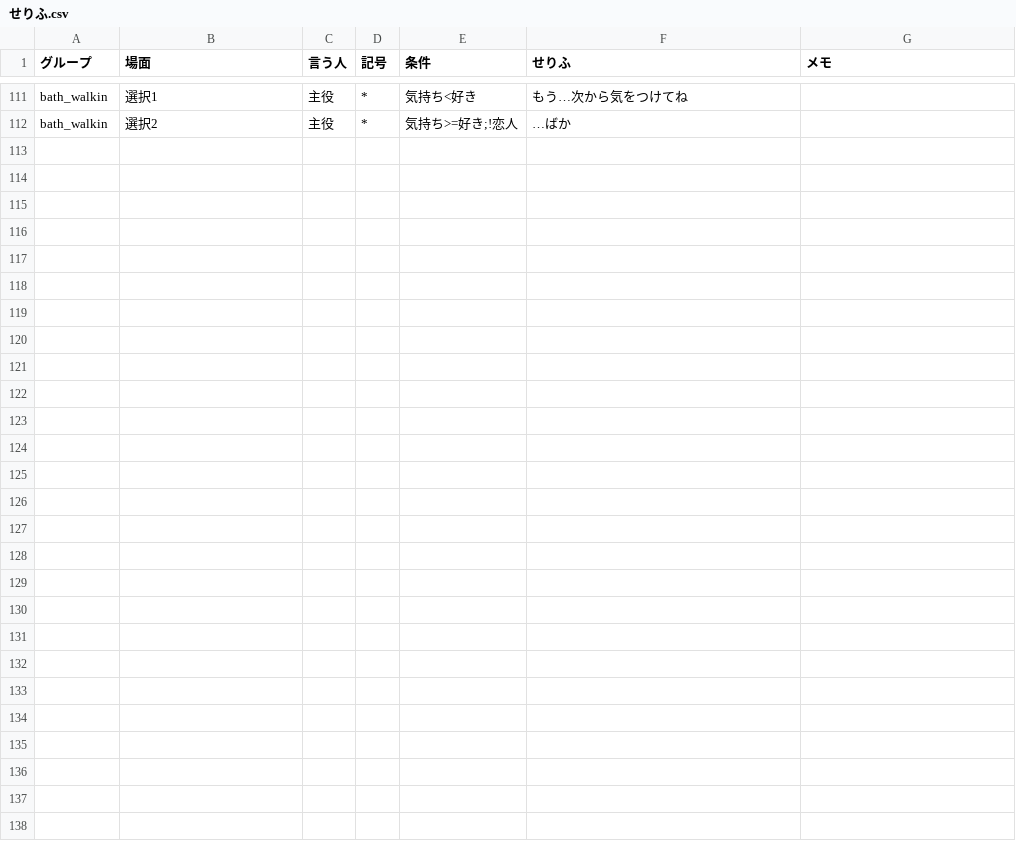
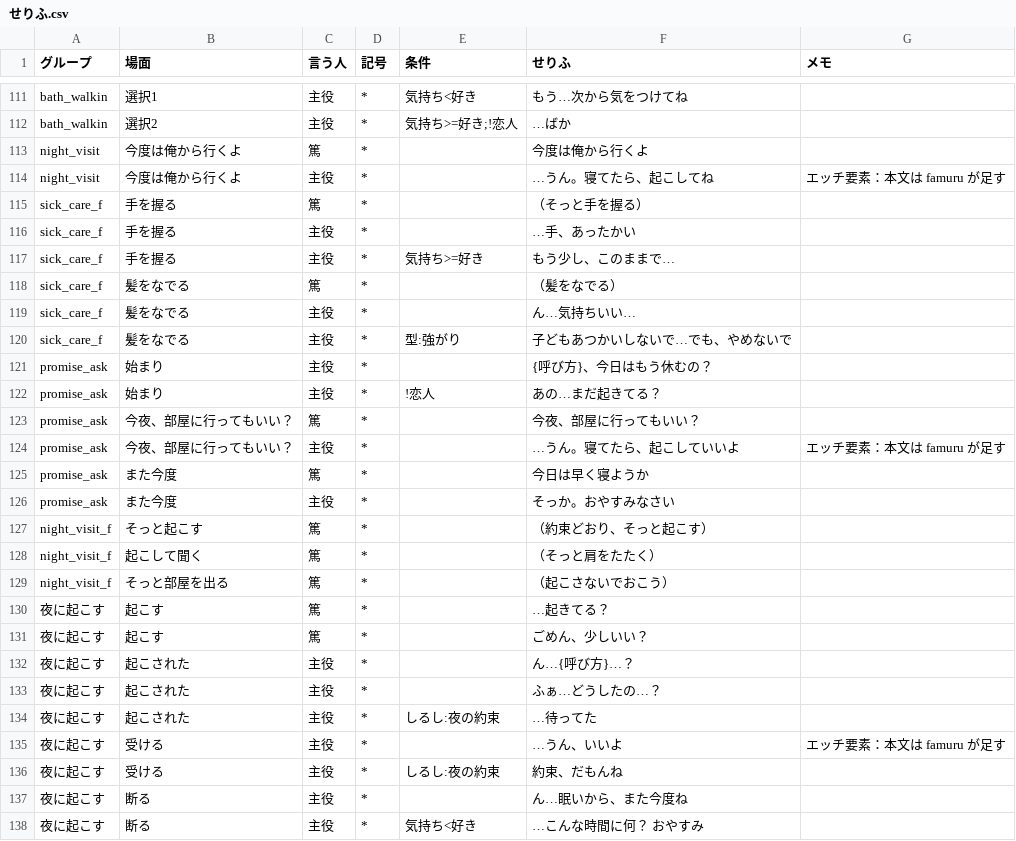
Before and after one commit to famuru001-rgb/LifeSimProto, a CSV file: Assets/Proto/Resources/Text/LifeEvents/せりふ.csv, drawn as a sheet; only a part is shown, gaps mark what is left out.

```diff
--- a/Assets/Proto/Resources/Text/LifeEvents/せりふ.csv
+++ b/Assets/Proto/Resources/Text/LifeEvents/せりふ.csv
@@ -112 +112,27 @@ bath_walkin,選択1,主役,*,気持ち<好き,もう…次から気をつけて
 bath_walkin,選択2,主役,*,気持ち>=好き;!恋人,…ばか,
+night_visit,今度は俺から行くよ,篤,*,,今度は俺から行くよ,
+night_visit,今度は俺から行くよ,主役,*,,…うん。寝てたら、起こしてね,エッチ要素：本文は famuru が足す
+sick_care_f,手を握る,篤,*,,（そっと手を握る）,
+sick_care_f,手を握る,主役,*,,…手、あったかい,
+sick_care_f,手を握る,主役,*,気持ち>=好き,もう少し、このままで…,
+sick_care_f,髪をなでる,篤,*,,（髪をなでる）,
+sick_care_f,髪をなでる,主役,*,,ん…気持ちいい…,
+sick_care_f,髪をなでる,主役,*,型:強がり,子どもあつかいしないで…でも、やめないで,
+promise_ask,始まり,主役,*,,{呼び方}、今日はもう休むの？,
+promise_ask,始まり,主役,*,!恋人,あの…まだ起きてる？,
+promise_ask,今夜、部屋に行ってもいい？,篤,*,,今夜、部屋に行ってもいい？,
+promise_ask,今夜、部屋に行ってもいい？,主役,*,,…うん。寝てたら、起こしていいよ,エッチ要素：本文は famuru が足す
+promise_ask,また今度,篤,*,,今日は早く寝ようか,
+promise_ask,また今度,主役,*,,そっか。おやすみなさい,
+night_visit_f,そっと起こす,篤,*,,（約束どおり、そっと起こす）,
+night_visit_f,起こして聞く,篤,*,,（そっと肩をたたく）,
+night_visit_f,そっと部屋を出る,篤,*,,（起こさないでおこう）,
+夜に起こす,起こす,篤,*,,…起きてる？,
+夜に起こす,起こす,篤,*,,ごめん、少しいい？,
+夜に起こす,起こされた,主役,*,,ん…{呼び方}…？,
+夜に起こす,起こされた,主役,*,,ふぁ…どうしたの…？,
+夜に起こす,起こされた,主役,*,しるし:夜の約束,…待ってた,
+夜に起こす,受ける,主役,*,,…うん、いいよ,エッチ要素：本文は famuru が足す
+夜に起こす,受ける,主役,*,しるし:夜の約束,約束、だもんね,
+夜に起こす,断る,主役,*,,ん…眠いから、また今度ね,
+夜に起こす,断る,主役,*,気持ち<好き,…こんな時間に何？ おやすみ,
```
Also changed, not shown: Assets/Proto/Resources/Text/LifeEvents/できごと.csv, 8 other files.
